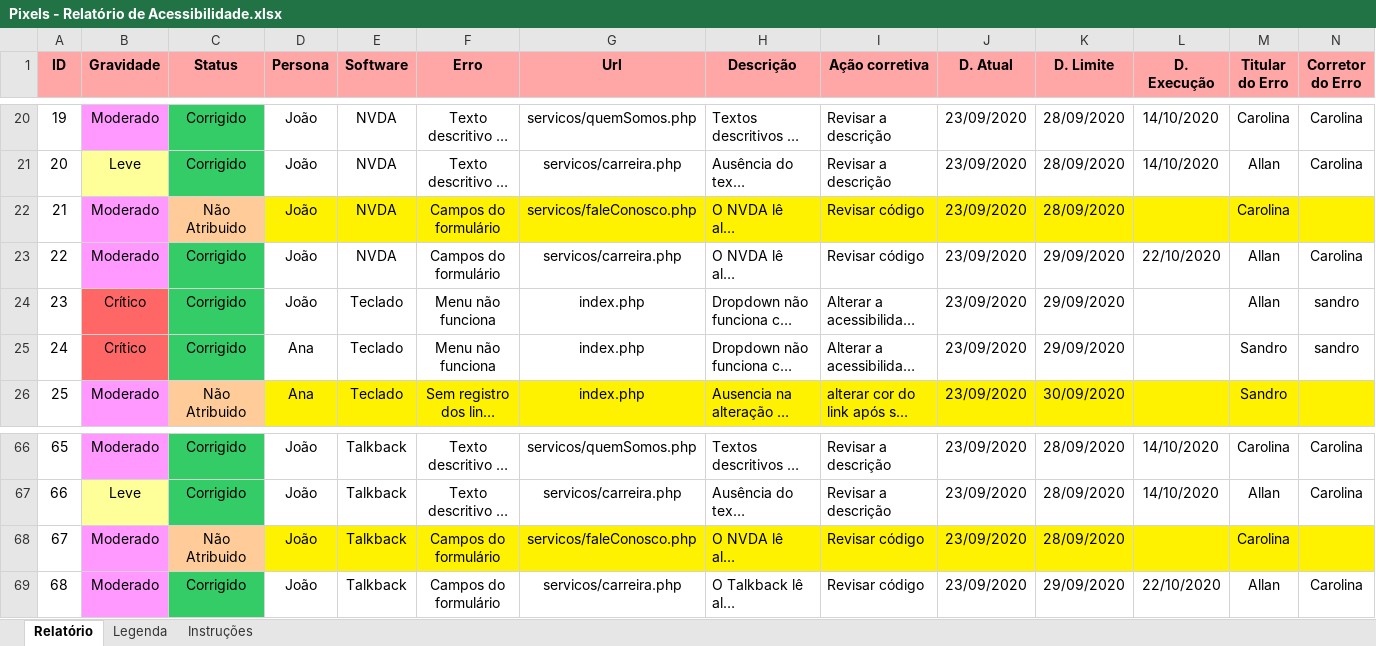
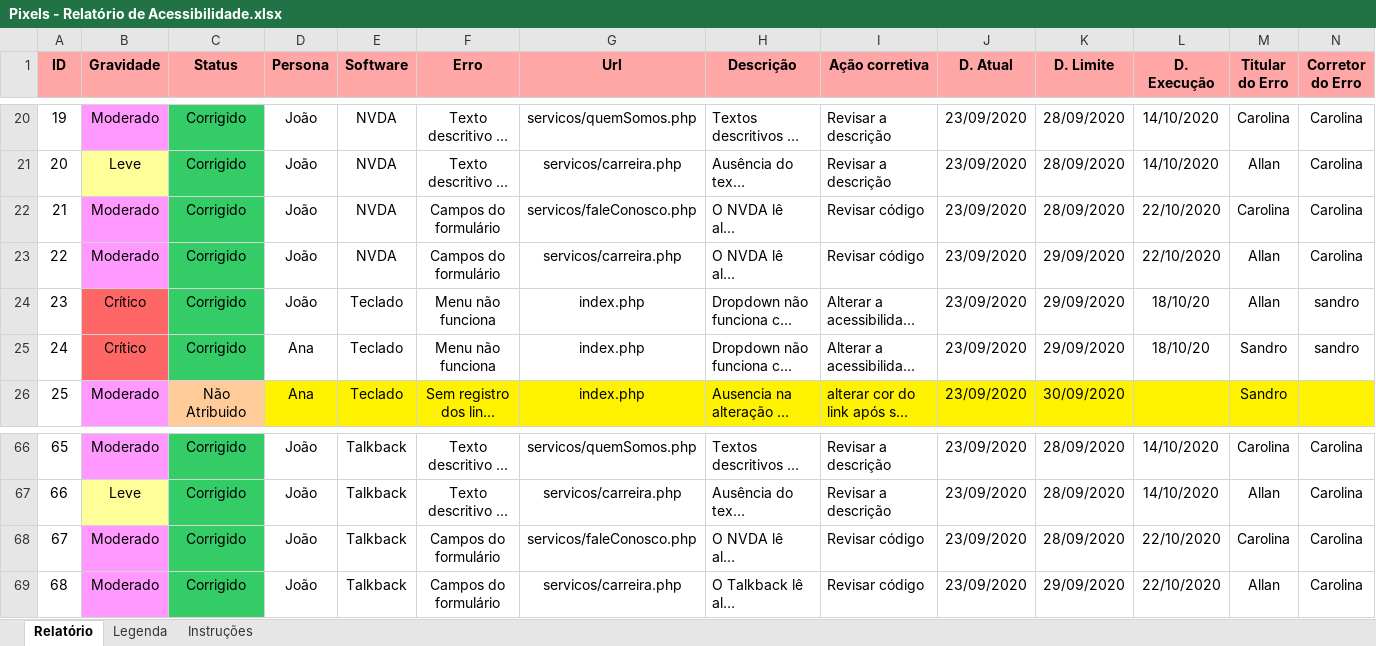
Before and after one commit to sandrosa1/PIXELS, an Excel workbook: documento_projeto/Pixels - Relatório de Acessibilidade.xlsx, sheet Relatório, drawn as a sheet; only a part is shown, gaps mark what is left out; long unchanged cells end in …; values as stored, in another font and other column widths than the file's, no borders; the diff names each change by its address in the sheet, - before the commit and + after, or states it on an @@ line.

```diff
--- a/documento_projeto/Pixels - Relatório de Acessibilidade.xlsx (sheet Relatório)
+++ b/documento_projeto/Pixels - Relatório de Acessibilidade.xlsx (sheet Relatório)
-C22 (Status): Não Atribuido
+C22 (Status): Corrigido
-C22 fill: #FFCC99
+C22 fill: #33CC66
-D22:N22 fill: #FFF200
+D22:N22 fill: none
-L22 (D. Execução): (empty)
+L22 (D. Execução): 22/10/2020
-N22 (Corretor do Erro): (empty)
+N22 (Corretor do Erro): Carolina
-L24:L25 (D. Execução): (empty)
+L24:L25 (D. Execução): 18/10/20
-C68 (Status): Não Atribuido
+C68 (Status): Corrigido
-C68 fill: #FFCC99
+C68 fill: #33CC66
-D68:N68 fill: #FFF200
+D68:N68 fill: none
-L68 (D. Execução): (empty)
+L68 (D. Execução): 22/10/2020
-N68 (Corretor do Erro): (empty)
+N68 (Corretor do Erro): Carolina
```
Also changed, not shown: documento_projeto/Pixels - Orçamento de correção.xlsx.
